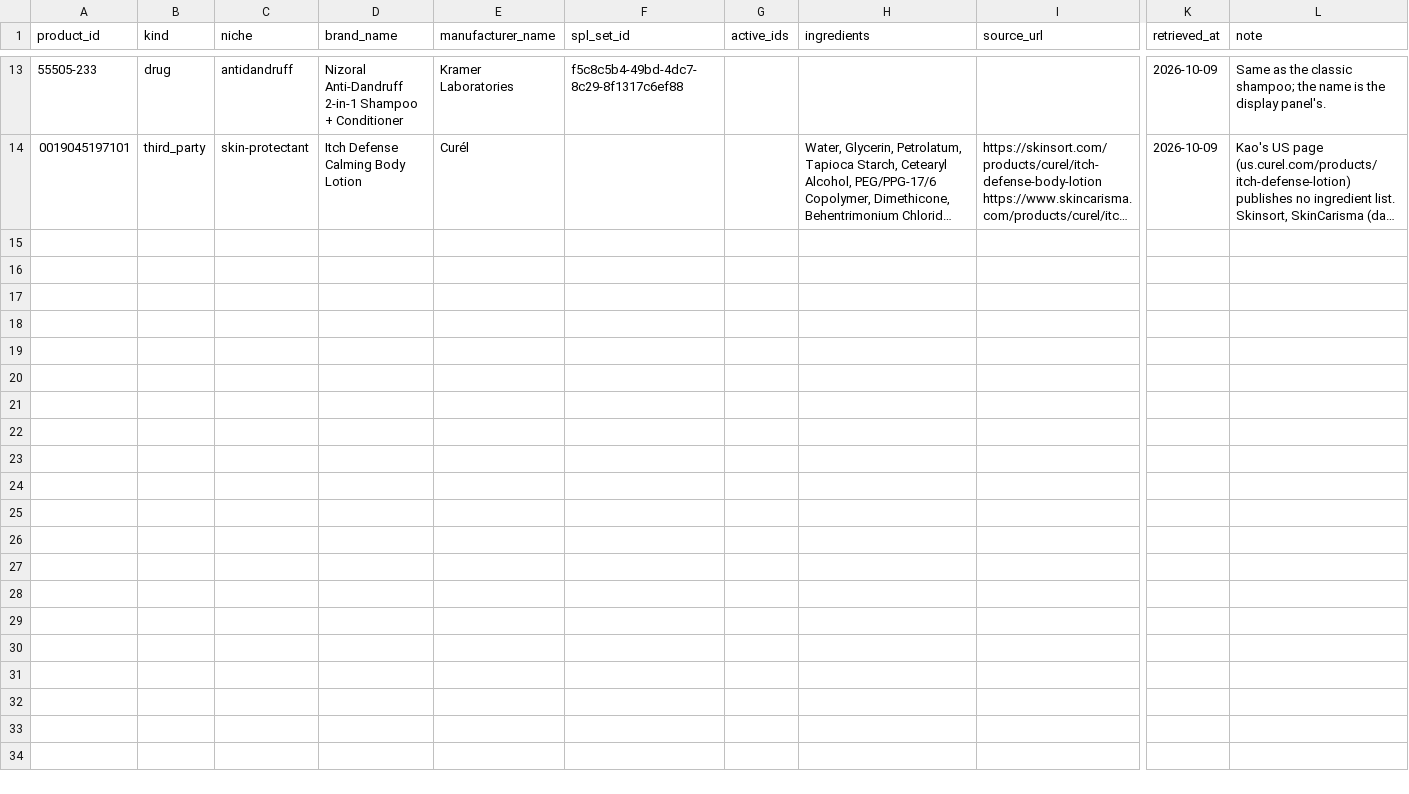
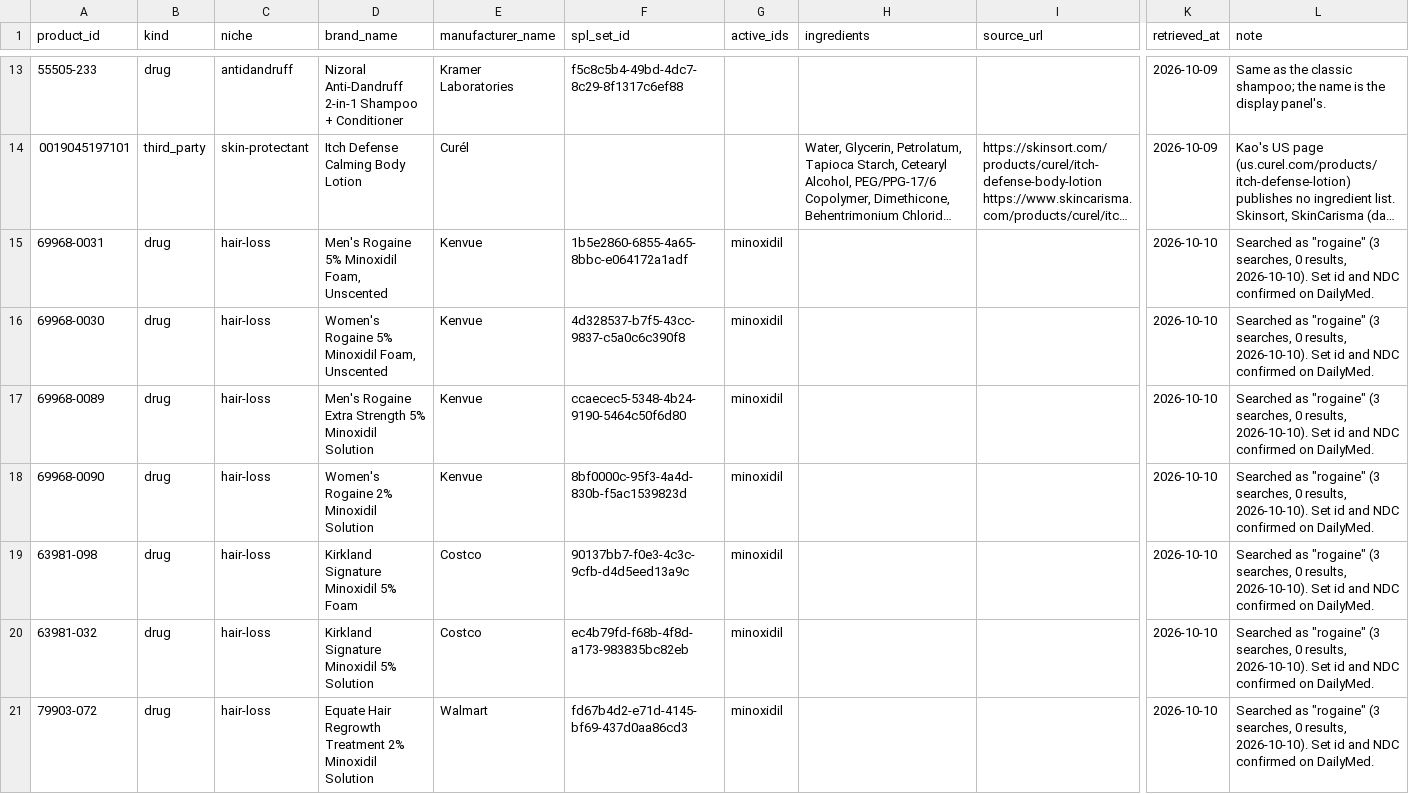
Before and after one commit to 55125/skinwiz, a CSV file: tools/catalog_pipeline/curated_products.csv, drawn as a sheet; only a part is shown, gaps mark what is left out; long unchanged cells end in …; rows hold the shown columns only; the diff covers the shown part only; the diff names each change by its address in the sheet, - before the commit and + after, or states it on an @@ line.

```diff
--- a/tools/catalog_pipeline/curated_products.csv
+++ b/tools/catalog_pipeline/curated_products.csv
+row 15: 69968-0031 | drug | hair-loss | Men's Rogaine 5% Minoxidil Foam, Unscented | Kenvue | 1b5e2860-6855-4a65-8bbc-e064172a1adf | minoxidil |  |  | 2026-10-10 | Searched as "rogaine" (3 searches, 0 results, 2026-10-10). Set id and NDC confirmed on DailyMed.
+row 16: 69968-0030 | drug | hair-loss | Women's Rogaine 5% Minoxidil Foam, Unscented | Kenvue | 4d328537-b7f5-43cc-9837-c5a0c6c390f8 | minoxidil |  |  | 2026-10-10 | Searched as "rogaine" (3 searches, 0 results, 2026-10-10). Set id and NDC confirmed on DailyMed.
+row 17: 69968-0089 | drug | hair-loss | Men's Rogaine Extra Strength 5% Minoxidil Solution | Kenvue | ccaecec5-5348-4b24-9190-5464c50f6d80 | minoxidil |  |  | 2026-10-10 | Searched as "rogaine" (3 searches, 0 results, 2026-10-10). Set id and NDC confirmed on DailyMed.
+row 18: 69968-0090 | drug | hair-loss | Women's Rogaine 2% Minoxidil Solution | Kenvue | 8bf0000c-95f3-4a4d-830b-f5ac1539823d | minoxidil |  |  | 2026-10-10 | Searched as "rogaine" (3 searches, 0 results, 2026-10-10). Set id and NDC confirmed on DailyMed.
+row 19: 63981-098 | drug | hair-loss | Kirkland Signature Minoxidil 5% Foam | Costco | 90137bb7-f0e3-4c3c-9cfb-d4d5eed13a9c | minoxidil |  |  | 2026-10-10 | Searched as "rogaine" (3 searches, 0 results, 2026-10-10). Set id and NDC confirmed on DailyMed.
+row 20: 63981-032 | drug | hair-loss | Kirkland Signature Minoxidil 5% Solution | Costco | ec4b79fd-f68b-4f8d-a173-983835bc82eb | minoxidil |  |  | 2026-10-10 | Searched as "rogaine" (3 searches, 0 results, 2026-10-10). Set id and NDC confirmed on DailyMed.
+row 21: 79903-072 | drug | hair-loss | Equate Hair Regrowth Treatment 2% Minoxidil Solution | Walmart | fd67b4d2-e71d-4145-bf69-437d0aa86cd3 | minoxidil |  |  | 2026-10-10 | Searched as "rogaine" (3 searches, 0 results, 2026-10-10). Set id and NDC confirmed on DailyMed.
```
Also changed, not shown: 6 added rows elsewhere in this file, 1 other file.
